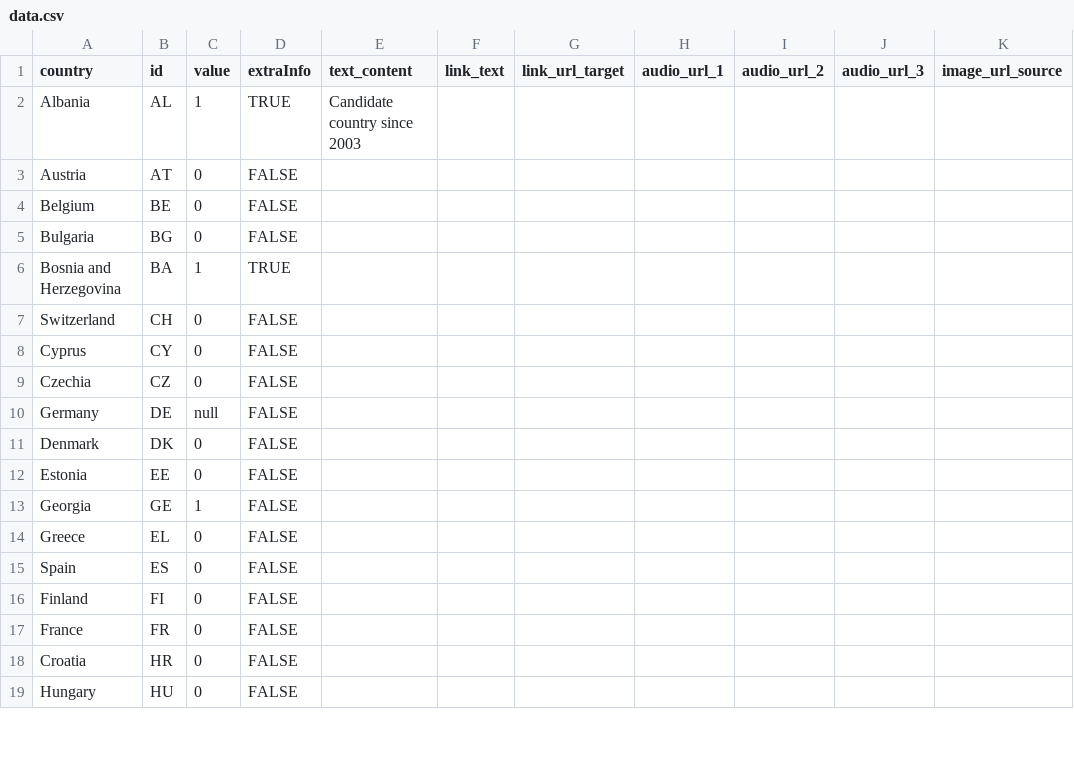
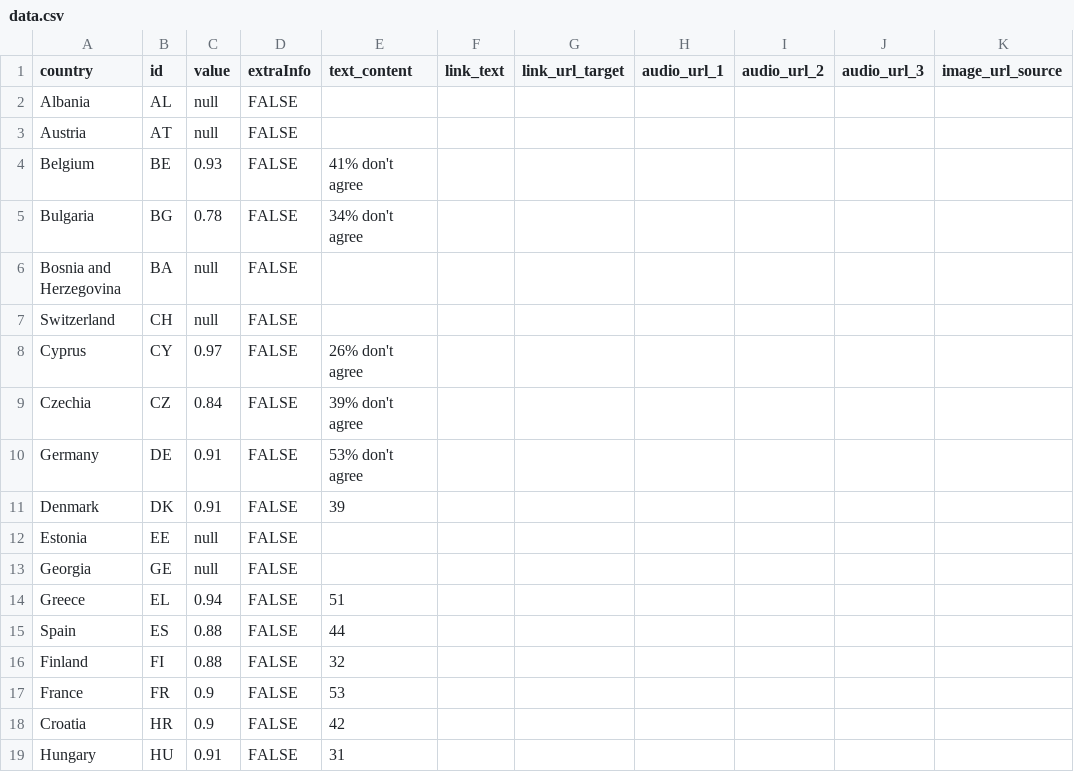
Before and after one commit to EuranetPlus/map-fairness-perception-leave-behind, a CSV file: static/data/thematic/data.csv, drawn as a sheet; only a part is shown; the diff covers the shown part only; the diff names each change by its address in the sheet, - before the commit and + after, or states it on an @@ line.

Commit message:
Update data.csv

```diff
--- a/static/data/thematic/data.csv
+++ b/static/data/thematic/data.csv
-C2 (value): 1
+C2 (value): null
-D2 (extraInfo): TRUE
+D2 (extraInfo): FALSE
-E2 (text_content): Candidate country since 2003
+E2 (text_content): (empty)
-C3 (value): 0
+C3 (value): null
-C4 (value): 0
+C4 (value): 0.93
-E4 (text_content): (empty)
+E4 (text_content): 41% don't agree
-C5 (value): 0
+C5 (value): 0.78
-E5 (text_content): (empty)
+E5 (text_content): 34% don't agree
-C6 (value): 1
+C6 (value): null
-D6 (extraInfo): TRUE
+D6 (extraInfo): FALSE
-C7 (value): 0
+C7 (value): null
-C8 (value): 0
+C8 (value): 0.97
-E8 (text_content): (empty)
+E8 (text_content): 26% don't agree
-C9 (value): 0
+C9 (value): 0.84
-E9 (text_content): (empty)
+E9 (text_content): 39% don't agree
-C10 (value): null
+C10 (value): 0.91
-E10 (text_content): (empty)
+E10 (text_content): 53% don't agree
-C11 (value): 0
+C11 (value): 0.91
-E11 (text_content): (empty)
+E11 (text_content): 39
-C12 (value): 0
+C12 (value): null
-C13 (value): 1
+C13 (value): null
-C14 (value): 0
+C14 (value): 0.94
-E14 (text_content): (empty)
+E14 (text_content): 51
-C15:C16 (value): 0
+C15:C16 (value): 0.88
-E15 (text_content): (empty)
+E15 (text_content): 44
-E16 (text_content): (empty)
+E16 (text_content): 32
-C17:C18 (value): 0
+C17:C18 (value): 0.9
-E17 (text_content): (empty)
+E17 (text_content): 53
-E18 (text_content): (empty)
+E18 (text_content): 42
-C19 (value): 0
+C19 (value): 0.91
-E19 (text_content): (empty)
+E19 (text_content): 31
```
Also changed, not shown: 43 edited cells elsewhere in this file.
